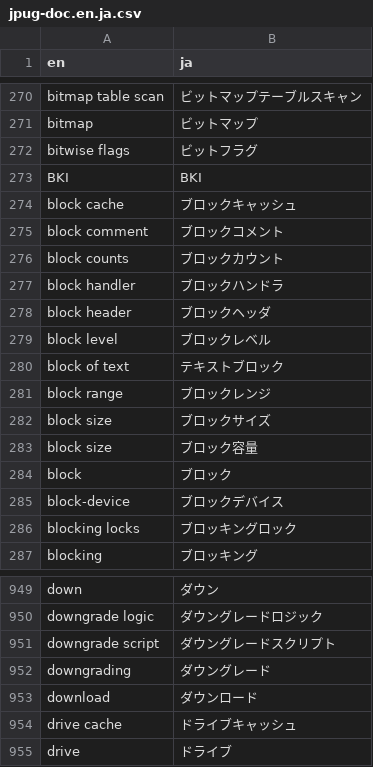
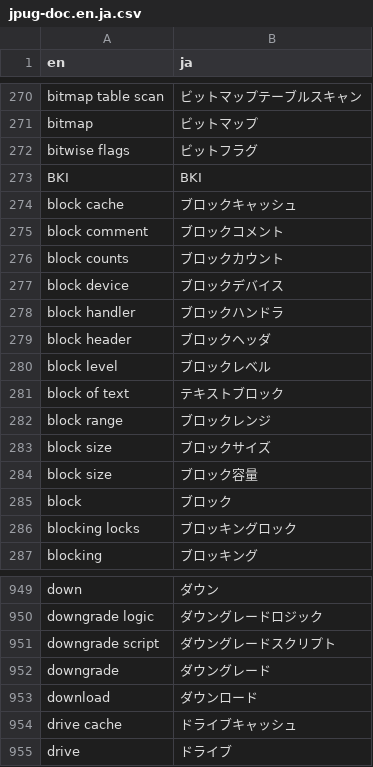
Before and after one commit to pgsql-jp/taiyaku, a CSV file: jpug-doc.en.ja.csv, drawn as a sheet; only a part is shown, gaps mark what is left out.

Commit message:
英文の方も修正

```diff
--- a/jpug-doc.en.ja.csv
+++ b/jpug-doc.en.ja.csv
@@ -276,2 +276,3 @@ block comment,ブロックコメント
 block counts,ブロックカウント
+block device,ブロックデバイス
 block handler,ブロックハンドラ
@@ -284,3 +285,2 @@ block size,ブロック容量
 block,ブロック
-block-device,ブロックデバイス
 blocking locks,ブロッキングロック
@@ -951,3 +951,3 @@ downgrade logic,ダウングレードロジック
 downgrade script,ダウングレードスクリプト
-downgrading,ダウングレード
+downgrade,ダウングレード
 download,ダウンロード
```
